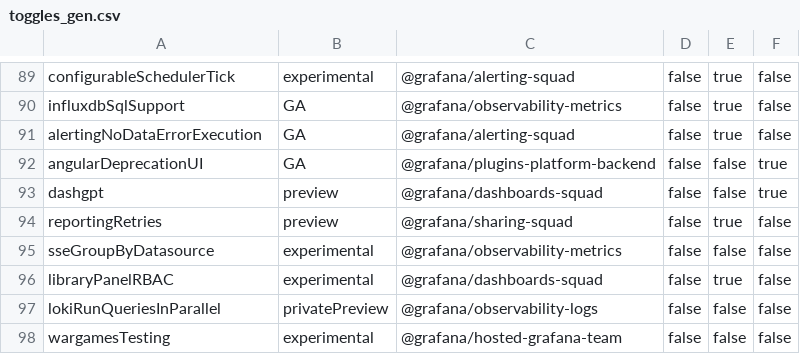
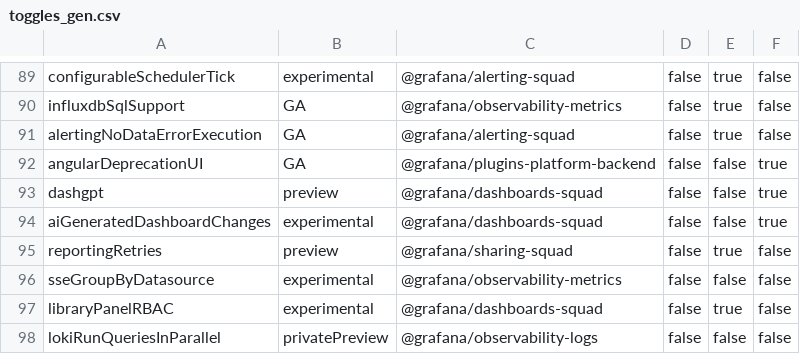
Before and after one commit to storpool/grafana, a CSV file: pkg/services/featuremgmt/toggles_gen.csv, drawn as a sheet; only a part is shown, gaps mark what is left out; the shorter side is filled out with more unchanged rows.

Commit message:
Dashboards: Add new toggle for dashboard changes out of `dashgpt` toggle (#83897)

```diff
--- a/pkg/services/featuremgmt/toggles_gen.csv
+++ b/pkg/services/featuremgmt/toggles_gen.csv
@@ -93,2 +93,3 @@ angularDeprecationUI,GA,@grafana/plugins-platform-backend,false,false,true
 dashgpt,preview,@grafana/dashboards-squad,false,false,true
+aiGeneratedDashboardChanges,experimental,@grafana/dashboards-squad,false,false,true
 reportingRetries,preview,@grafana/sharing-squad,false,true,false
```
Also changed, not shown: 6 other files.
